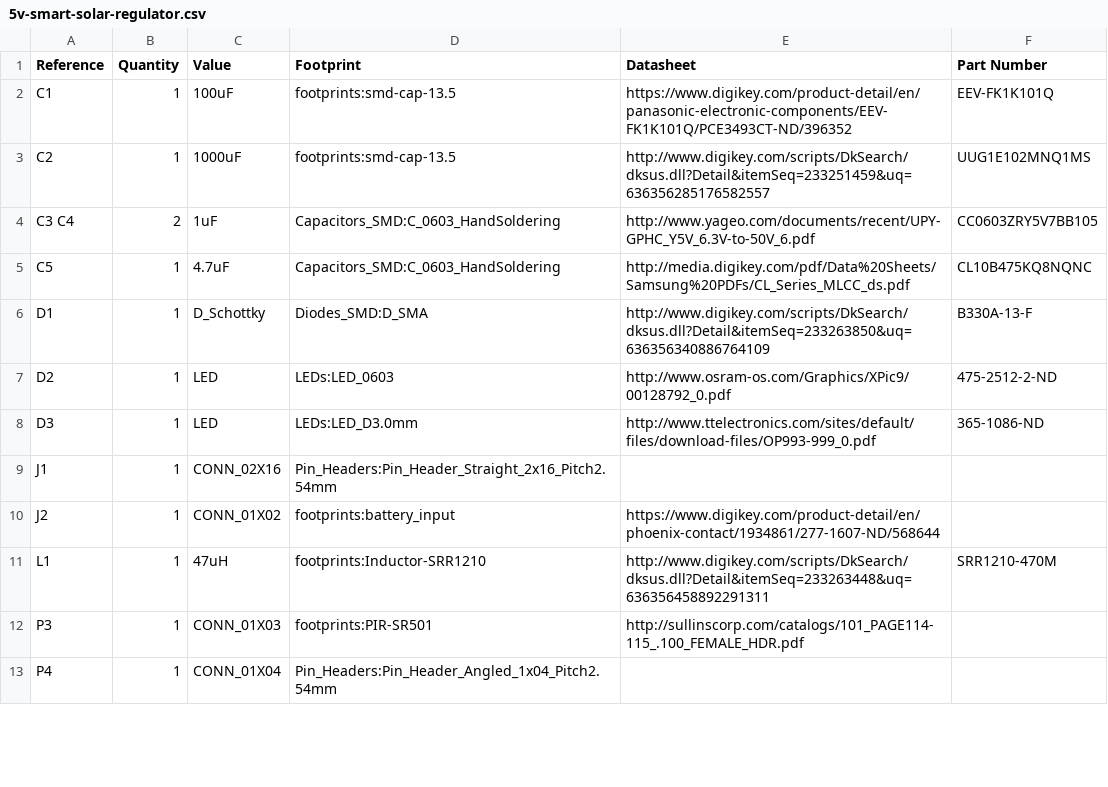
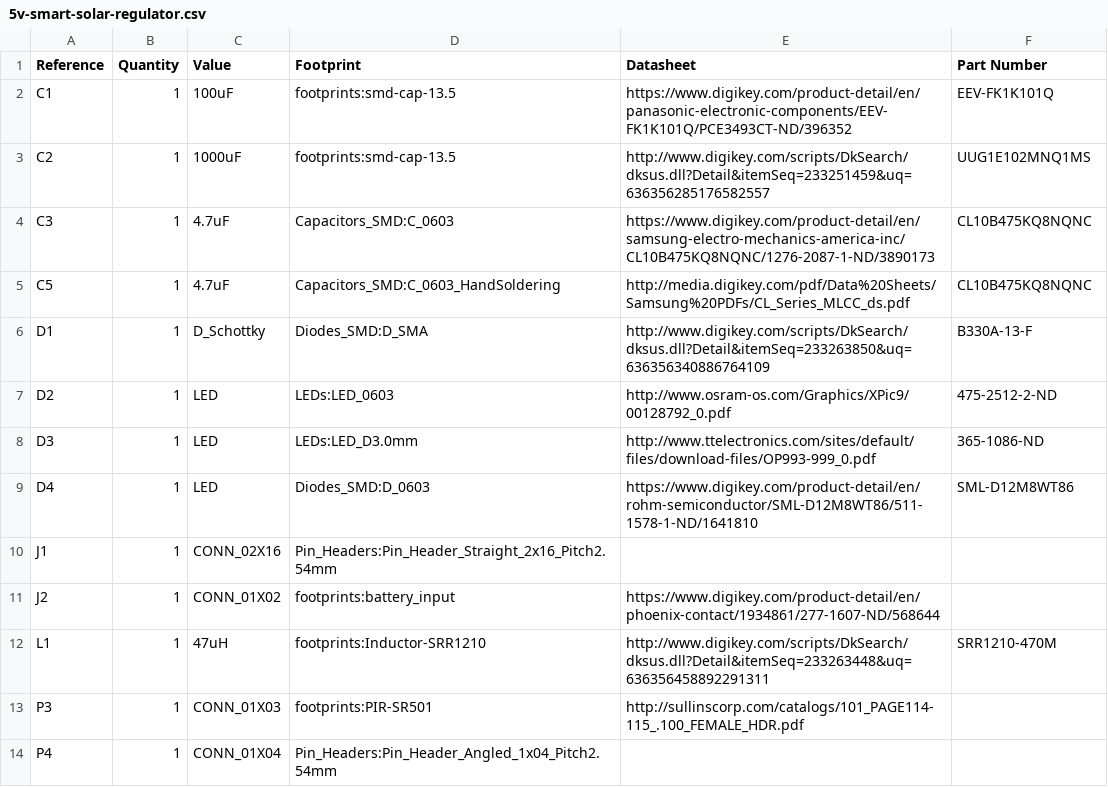
Before and after one commit to physiii/smart-regulator, a CSV file: hardware/5v-smart-solar-regulator.csv, drawn as a sheet; only a part is shown; the diff covers the shown part only.

```diff
--- a/hardware/5v-smart-solar-regulator.csv
+++ b/hardware/5v-smart-solar-regulator.csv
@@ -3,3 +3,3 @@ C1,1,100uF,footprints:smd-cap-13.5,https://www.digikey.com/product-detail/en/pan
 C2,1,1000uF,footprints:smd-cap-13.5,http://www.digikey.com/scripts/DkSearch/dksus.dll?Detail&itemSeq=233251459&uq=636356285176582557,UUG1E102MNQ1MS
-C3 C4,2,1uF,Capacitors_SMD:C_0603_HandSoldering,http://www.yageo.com/documents/recent/UPY-GPHC_Y5V_6.3V-to-50V_6.pdf,CC0603ZRY5V7BB105
+C3,1,4.7uF,Capacitors_SMD:C_0603,https://www.digikey.com/product-detail/en/samsung-electro-mechanics-america-inc/CL10B475KQ8NQNC/1276-2087-1-ND/3890173,CL10B475KQ8NQNC
 C5,1,4.7uF,Capacitors_SMD:C_0603_HandSoldering,http://media.digikey.com/pdf/Data%20Sheets/Samsung%20PDFs/CL_Series_MLCC_ds.pdf,CL10B475KQ8NQNC
@@ -8,2 +8,3 @@ D2,1,LED,LEDs:LED_0603,http://www.osram-os.com/Graphics/XPic9/00128792_0.pdf,475
 D3,1,LED,LEDs:LED_D3.0mm,http://www.ttelectronics.com/sites/default/files/download-files/OP993-999_0.pdf,365-1086-ND
+D4,1,LED,Diodes_SMD:D_0603,https://www.digikey.com/product-detail/en/rohm-semiconductor/SML-D12M8WT86/511-1578-1-ND/1641810,SML-D12M8WT86
 J1,1,CONN_02X16,Pin_Headers:Pin_Header_Straight_2x16_Pitch2.54mm,
```
Also changed, not shown: 6 added rows, 2 removed rows and 8 edited cells elsewhere in this file, 29 other files.
